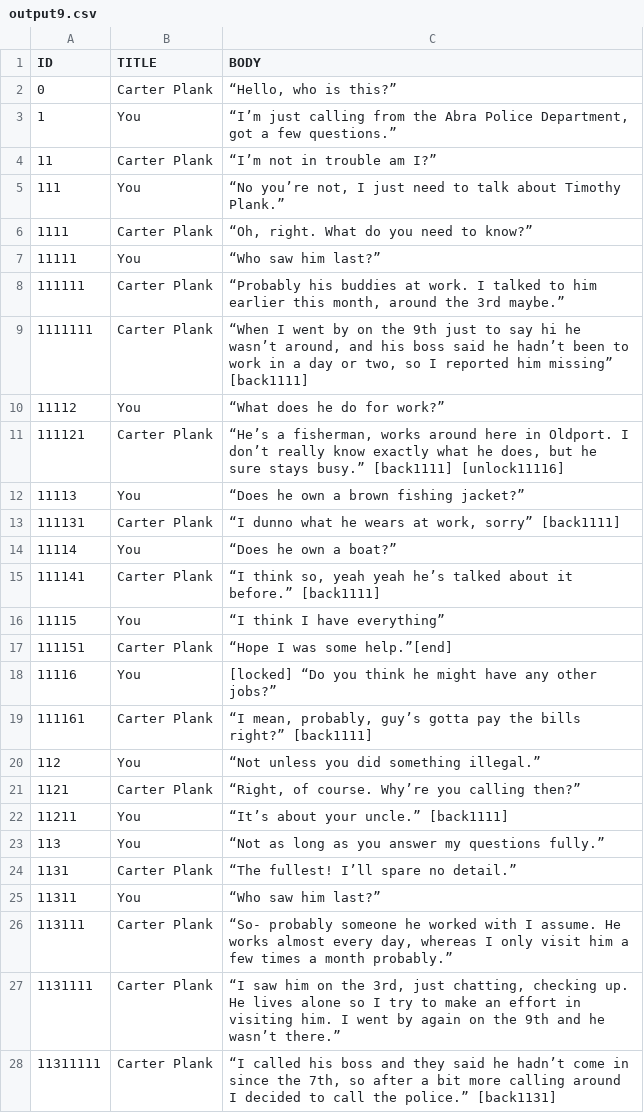
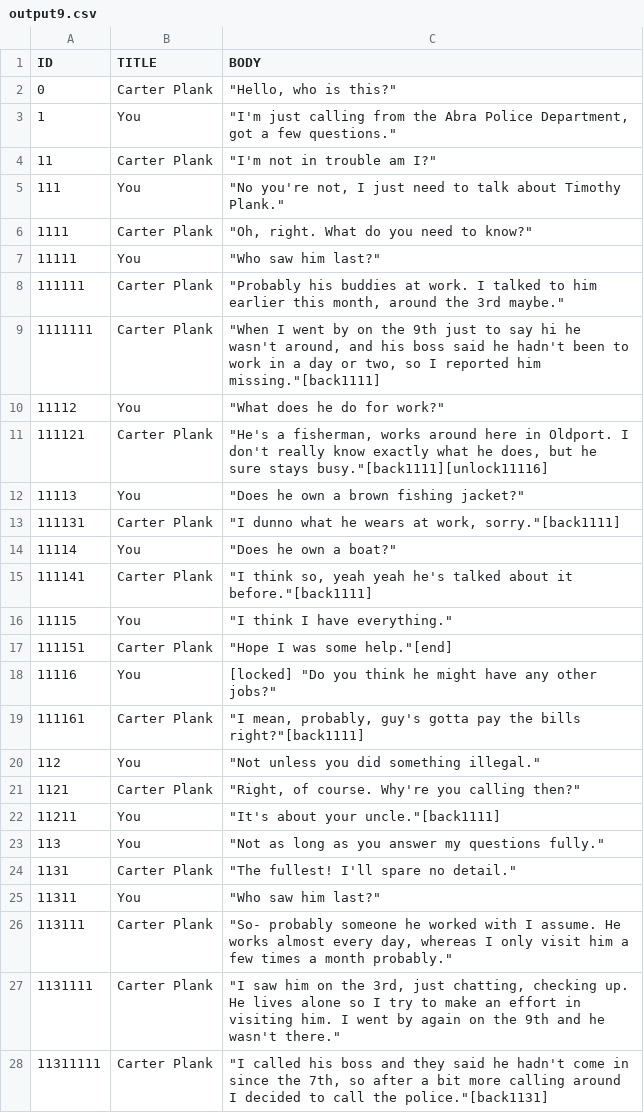
Before and after one commit to McNickMaster/CryptidCaseFiles, a CSV file: Assets/TextSRC/output9.csv, drawn as a sheet; only a part is shown; the diff covers the shown part only.

```diff
--- a/Assets/TextSRC/output9.csv
+++ b/Assets/TextSRC/output9.csv
@@ -1,28 +1,28 @@
 ID,TITLE,BODY
-0,Carter Plank,"“Hello, who is this?”"
-1,You,"“I’m just calling from the Abra Police Department, got a few questions.”"
-11,Carter Plank,“I’m not in trouble am I?”
-111,You,"“No you’re not, I just need to talk about Timothy Plank.”"
-1111,Carter Plank,"“Oh, right. What do you need to know?”"
-11111,You,“Who saw him last?”
-111111,Carter Plank,"“Probably his buddies at work. I talked to him earlier this month, around the 3rd maybe.”"
-1111111,Carter Plank,"“When I went by on the 9th just to say hi he wasn’t around, and his boss said he hadn’t been to work in a day or two, so I reported him missing” [back1111]"
-11112,You,“What does he do for work?”
-111121,Carter Plank,"“He’s a fisherman, works around here in Oldport. I don’t really know exactly what he does, but he sure stays busy.” [back1111] [unlock11116]"
-11113,You,“Does he own a brown fishing jacket?”
-111131,Carter Plank,"“I dunno what he wears at work, sorry” [back1111]"
-11114,You,“Does he own a boat?”
-111141,Carter Plank,"“I think so, yeah yeah he’s talked about it before.” [back1111]"
-11115,You,“I think I have everything”
-111151,Carter Plank,“Hope I was some help.”[end]
-11116,You,[locked] “Do you think he might have any other jobs?”
-111161,Carter Plank,"“I mean, probably, guy’s gotta pay the bills right?” [back1111]"
-112,You,“Not unless you did something illegal.”
-1121,Carter Plank,"“Right, of course. Why’re you calling then?”"
-11211,You,“It’s about your uncle.” [back1111]
-113,You,“Not as long as you answer my questions fully.”
-1131,Carter Plank,“The fullest! I’ll spare no detail.”
-11311,You,“Who saw him last?”
-113111,Carter Plank,"“So- probably someone he worked with I assume. He works almost every day, whereas I only visit him a few times a month probably.”"
-1131111,Carter Plank,"“I saw him on the 3rd, just chatting, checking up. He lives alone so I try to make an effort in visiting him. I went by again on the 9th and he wasn’t there.”"
-11311111,Carter Plank,"“I called his boss and they said he hadn’t come in since the 7th, so after a bit more calling around I decided to call the police.” [back1131]"
+0,Carter Plank,"""Hello, who is this?"""
+1,You,"""I'm just calling from the Abra Police Department, got a few questions."""
+11,Carter Plank,"""I'm not in trouble am I?"""
+111,You,"""No you're not, I just need to talk about Timothy Plank."""
+1111,Carter Plank,"""Oh, right. What do you need to know?"""
+11111,You,"""Who saw him last?"""
+111111,Carter Plank,"""Probably his buddies at work. I talked to him earlier this month, around the 3rd maybe."""
+1111111,Carter Plank,"""When I went by on the 9th just to say hi he wasn't around, and his boss said he hadn't been to work in a day or two, so I reported him missing.""[back1111]"
+11112,You,"""What does he do for work?"""
+111121,Carter Plank,"""He's a fisherman, works around here in Oldport. I don't really know exactly what he does, but he sure stays busy.""[back1111][unlock11116]"
+11113,You,"""Does he own a brown fishing jacket?"""
+111131,Carter Plank,"""I dunno what he wears at work, sorry.""[back1111]"
+11114,You,"""Does he own a boat?"""
+111141,Carter Plank,"""I think so, yeah yeah he's talked about it before.""[back1111]"
+11115,You,"""I think I have everything."""
+111151,Carter Plank,"""Hope I was some help.""[end]"
+11116,You,"[locked] ""Do you think he might have any other jobs?"""
+111161,Carter Plank,"""I mean, probably, guy's gotta pay the bills right?""[back1111]"
+112,You,"""Not unless you did something illegal."""
+1121,Carter Plank,"""Right, of course. Why're you calling then?"""
+11211,You,"""It's about your uncle.""[back1111]"
+113,You,"""Not as long as you answer my questions fully."""
+1131,Carter Plank,"""The fullest! I'll spare no detail."""
+11311,You,"""Who saw him last?"""
+113111,Carter Plank,"""So- probably someone he worked with I assume. He works almost every day, whereas I only visit him a few times a month probably."""
+1131111,Carter Plank,"""I saw him on the 3rd, just chatting, checking up. He lives alone so I try to make an effort in visiting him. I went by again on the 9th and he wasn't there."""
+11311111,Carter Plank,"""I called his boss and they said he hadn't come in since the 7th, so after a bit more calling around I decided to call the police.""[back1131]"
```
Also changed, not shown: 35 edited cells elsewhere in this file, Assets/TextSRC/output10.csv, Assets/TextSRC/output3.csv, 45 other files.
